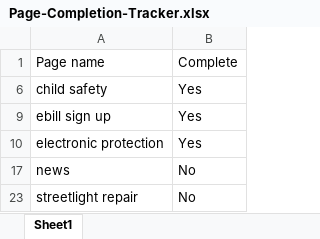
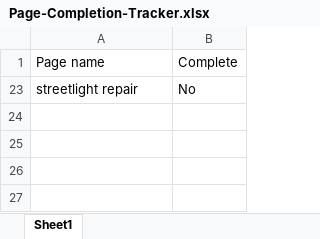
Before and after one commit to cazicss/ED3.ORG, an Excel workbook: Web-Page/Page-Completion-Tracker.xlsx, sheet Sheet1, drawn as a sheet; values as stored, in another font and other column widths than the file's, no borders; the diff names each change by its address in the sheet, - before the commit and + after, or states it on an @@ line.

```diff
--- a/Web-Page/Page-Completion-Tracker.xlsx (sheet Sheet1)
+++ b/Web-Page/Page-Completion-Tracker.xlsx (sheet Sheet1)
@@ row 6 hidden: child safety | Yes @@
@@ row 9 hidden: ebill sign up | Yes @@
@@ row 10 hidden: electronic protection | Yes @@
-row 17: news | No
```
Also changed, not shown: hidden cells, 36 other files.
